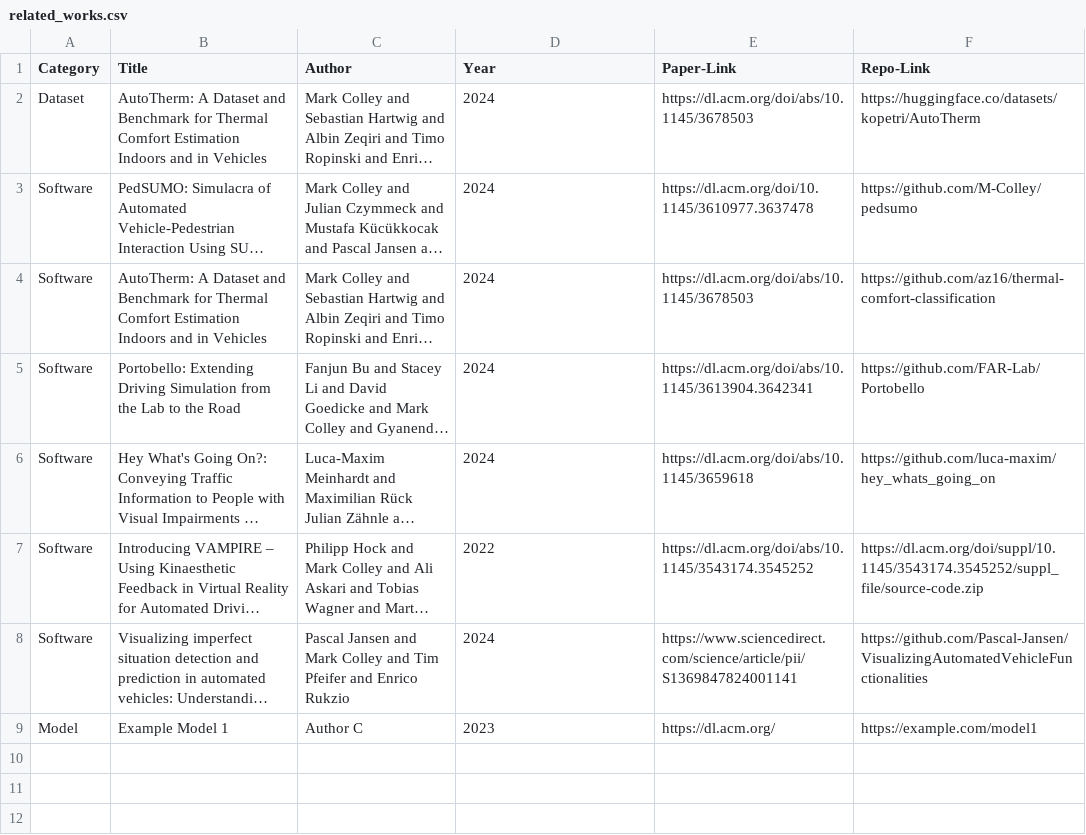
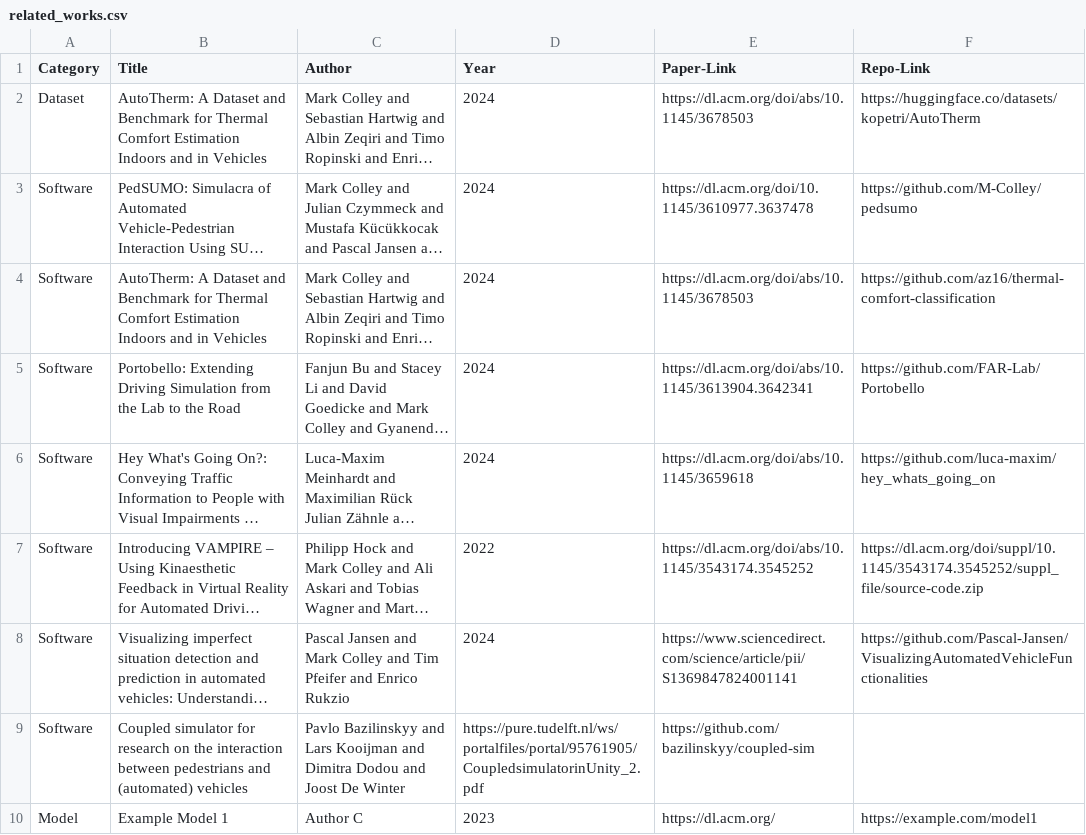
Before and after one commit to cpjanssen/autoui-open-data-initiative.github.io, a CSV file: _data/related_works.csv, drawn as a sheet; long unchanged cells end in …; the diff names each change by its address in the sheet, - before the commit and + after, or states it on an @@ line.

Commit message:
Update related_works.csv

```diff
--- a/_data/related_works.csv
+++ b/_data/related_works.csv
+row 9: Software | Coupled simulator for research on the interaction between pedestrians and (automated) vehicles | Pavlo Bazilinskyy and Lars Kooijman and Dimitra Dodou and Joost De Winter | https://pure.tudelft.nl/ws/portalfiles/portal/95761905/CoupledsimulatorinUnity_2.pdf | https://github.com/bazilinskyy/coupled-sim
```
